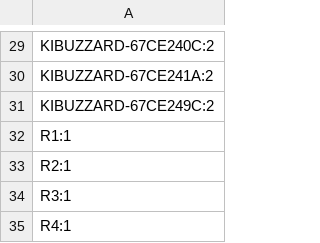
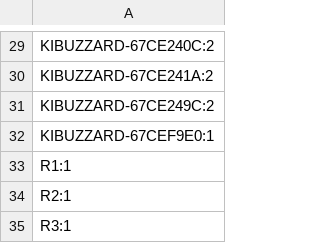
Before and after one commit to yathAg/binary_watch, a CSV file: wrist_watch/programmer/production/designators.csv, drawn as a sheet; only a part is shown, gaps mark what is left out; the shorter side is filled out with more unchanged rows; the diff names each change by its address in the sheet, - before the commit and + after, or states it on an @@ line.

```diff
--- a/wrist_watch/programmer/production/designators.csv
+++ b/wrist_watch/programmer/production/designators.csv
+row 32: KIBUZZARD-67CEF9E0:1
```
Also changed, not shown: 4 other files.
